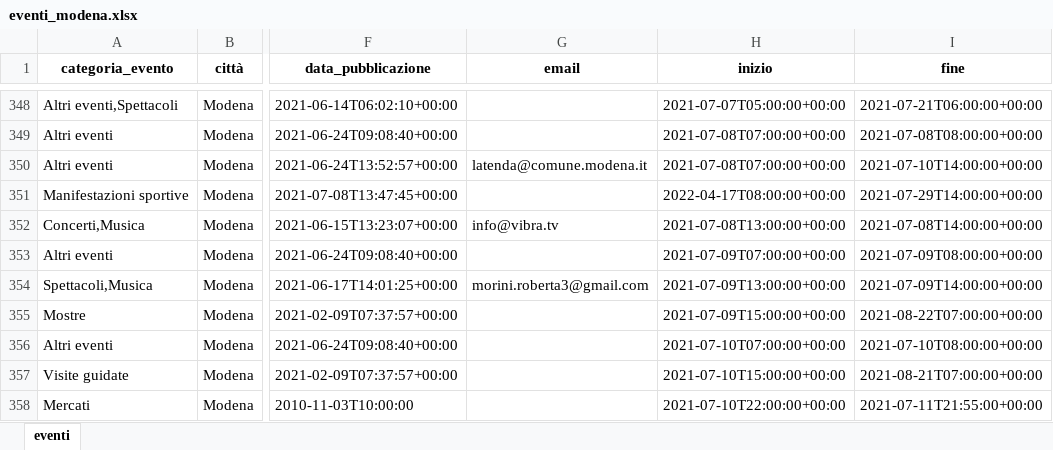
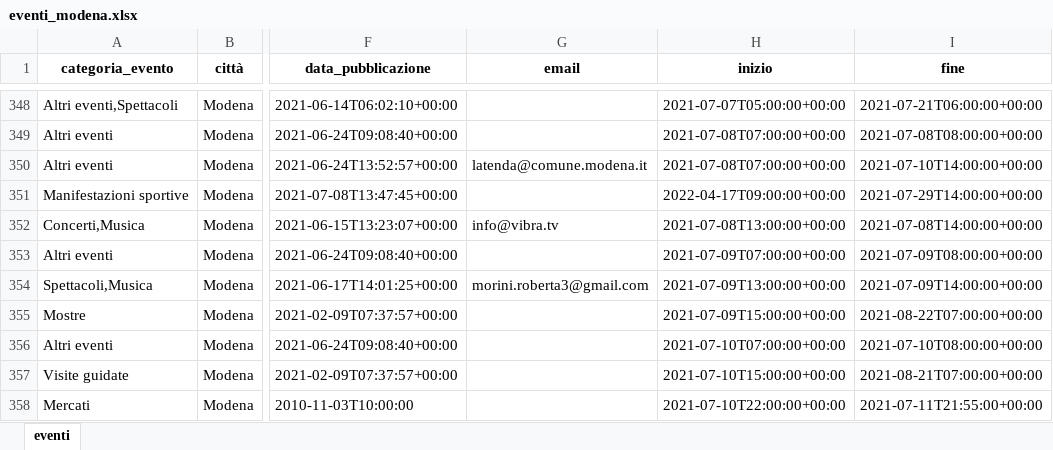
Before and after one commit to napo/apicomunemodenaopendata, an Excel workbook: docs/eventi/eventi_modena.xlsx, sheet eventi, drawn as a sheet; only a part is shown, gaps mark what is left out; values as stored, in another font and other column widths than the file's, no borders; the diff covers the shown part only; the diff names each change by its address in the sheet, - before the commit and + after, or states it on an @@ line.

```diff
--- a/docs/eventi/eventi_modena.xlsx (sheet eventi)
+++ b/docs/eventi/eventi_modena.xlsx (sheet eventi)
-H351 (inizio): 2022-04-17T08:00:00+00:00
+H351 (inizio): 2022-04-17T09:00:00+00:00
```
Also changed, not shown: 7 edited cells elsewhere in this sheet, 7 other files.
